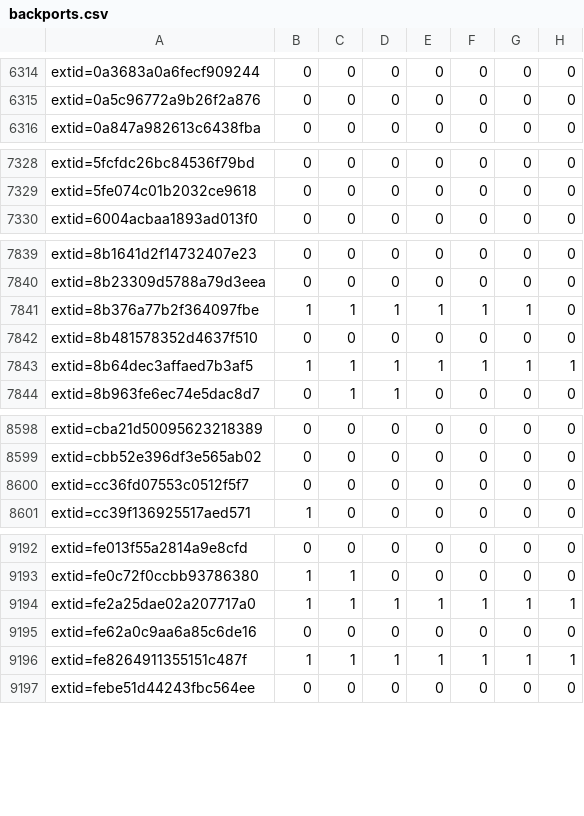
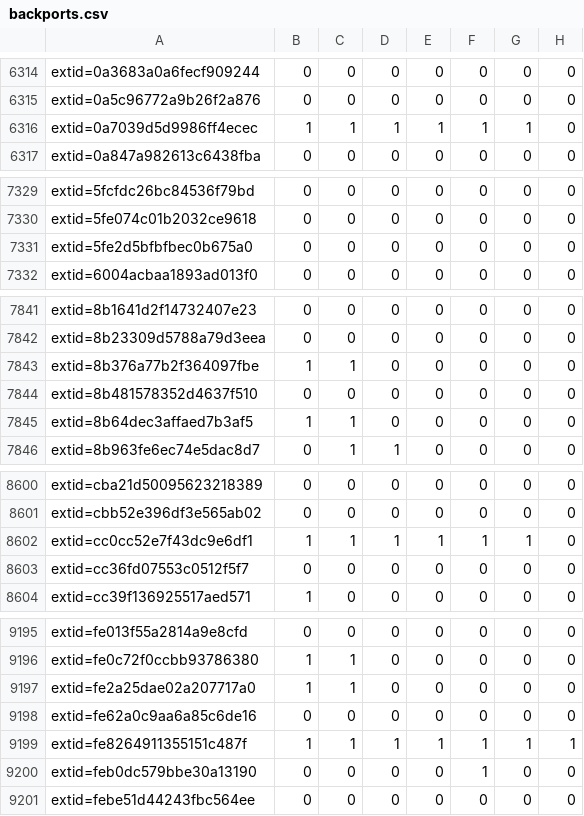
Before and after one commit to sirdarckcat/linux-queries, a CSV file: backports.csv, drawn as a sheet; only a part is shown, gaps mark what is left out; the diff covers the shown part only.

```diff
--- a/backports.csv
+++ b/backports.csv
@@ -6315,2 +6315,3 @@ extid=0a3683a0a6fecf909244,0,0,0,0,0,0,0
 extid=0a5c96772a9b26f2a876,0,0,0,0,0,0,0
+extid=0a7039d5d9986ff4ecec,1,1,1,1,1,1,0
 extid=0a847a982613c6438fba,0,0,0,0,0,0,0
@@ -7329,2 +7330,3 @@ extid=5fcfdc26bc84536f79bd,0,0,0,0,0,0,0
 extid=5fe074c01b2032ce9618,0,0,0,0,0,0,0
+extid=5fe2d5bfbfbec0b675a0,0,0,0,0,0,0,0
 extid=6004acbaa1893ad013f0,0,0,0,0,0,0,0
@@ -7840,5 +7842,5 @@ extid=8b1641d2f14732407e23,0,0,0,0,0,0,0
 extid=8b23309d5788a79d3eea,0,0,0,0,0,0,0
-extid=8b376a77b2f364097fbe,1,1,1,1,1,1,0
+extid=8b376a77b2f364097fbe,1,1,0,0,0,0,0
 extid=8b481578352d4637f510,0,0,0,0,0,0,0
-extid=8b64dec3affaed7b3af5,1,1,1,1,1,1,1
+extid=8b64dec3affaed7b3af5,1,1,0,0,0,0,0
 extid=8b963fe6ec74e5dac8d7,0,1,1,0,0,0,0
@@ -8599,2 +8601,3 @@ extid=cba21d50095623218389,0,0,0,0,0,0,0
 extid=cbb52e396df3e565ab02,0,0,0,0,0,0,0
+extid=cc0cc52e7f43dc9e6df1,1,1,1,1,1,1,0
 extid=cc36fd07553c0512f5f7,0,0,0,0,0,0,0
@@ -9193,5 +9196,6 @@ extid=fe013f55a2814a9e8cfd,0,0,0,0,0,0,0
 extid=fe0c72f0ccbb93786380,1,1,0,0,0,0,0
-extid=fe2a25dae02a207717a0,1,1,1,1,1,1,1
+extid=fe2a25dae02a207717a0,1,1,0,0,0,0,0
 extid=fe62a0c9aa6a85c6de16,0,0,0,0,0,0,0
 extid=fe8264911355151c487f,1,1,1,1,1,1,1
+extid=feb0dc579bbe30a13190,0,0,0,0,1,0,0
 extid=febe51d44243fbc564ee,0,0,0,0,0,0,0
```
Also changed, not shown: 67 edited cells elsewhere in this file.
